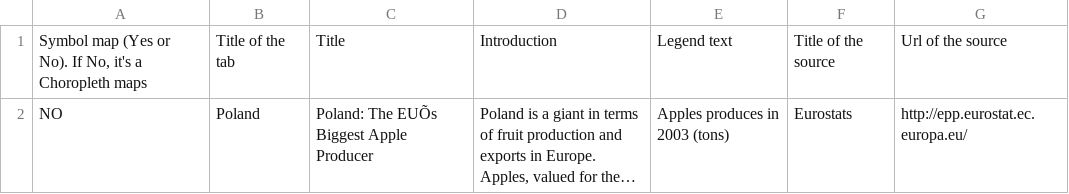
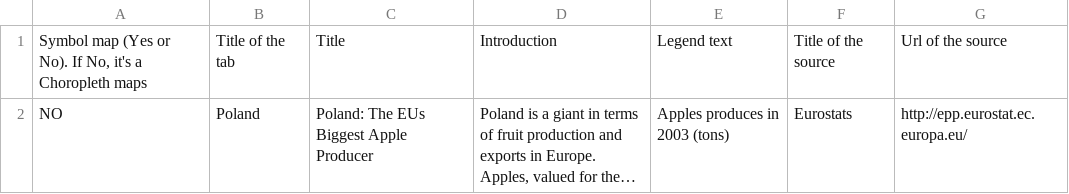
Before and after one commit to jplusplus/nost-10years, a CSV file: static/data/project-1-infos.csv, drawn as a sheet; long unchanged cells end in …; the diff names each change by its address in the sheet, - before the commit and + after, or states it on an @@ line.

```diff
--- a/static/data/project-1-infos.csv
+++ b/static/data/project-1-infos.csv
-C2: Poland: The EUÕs Biggest Apple Producer
+C2: Poland: The EUs Biggest Apple Producer
```
Also changed, not shown: 2 other files.
